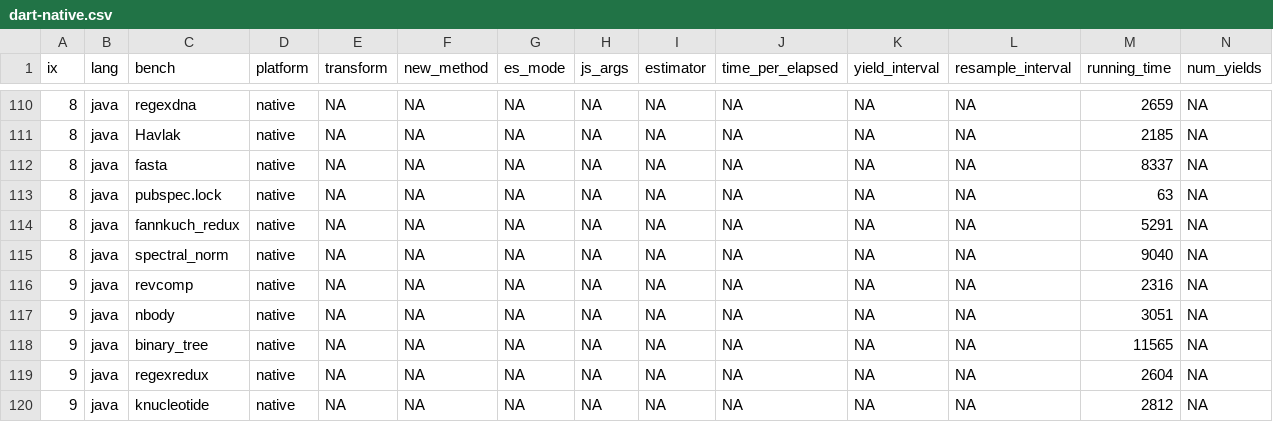
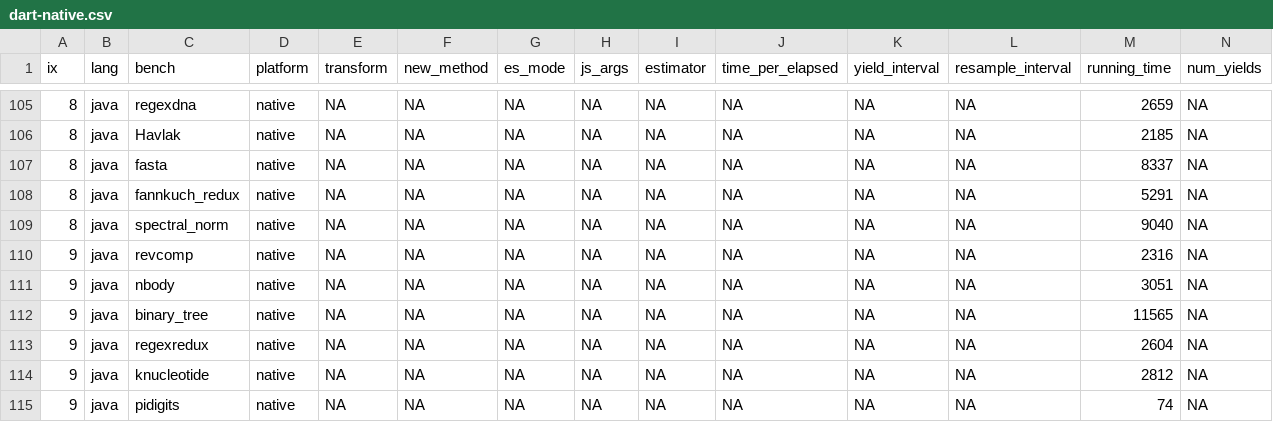
Before and after one commit to arjunguha/stopify-aec, a CSV file: dart_dart2js/dart-native.csv, drawn as a sheet; only a part is shown, gaps mark what is left out; the shorter side is filled out with more unchanged rows; the diff covers the shown part only; the diff names each change by its address in the sheet, - before the commit and + after, or states it on an @@ line.

```diff
--- a/dart_dart2js/dart-native.csv
+++ b/dart_dart2js/dart-native.csv
-row 113: 8 | java | pubspec.lock | native | NA | NA | NA | NA | NA | NA | NA | NA | 63 | NA
```
Also changed, not shown: 5 removed rows elsewhere in this file.
